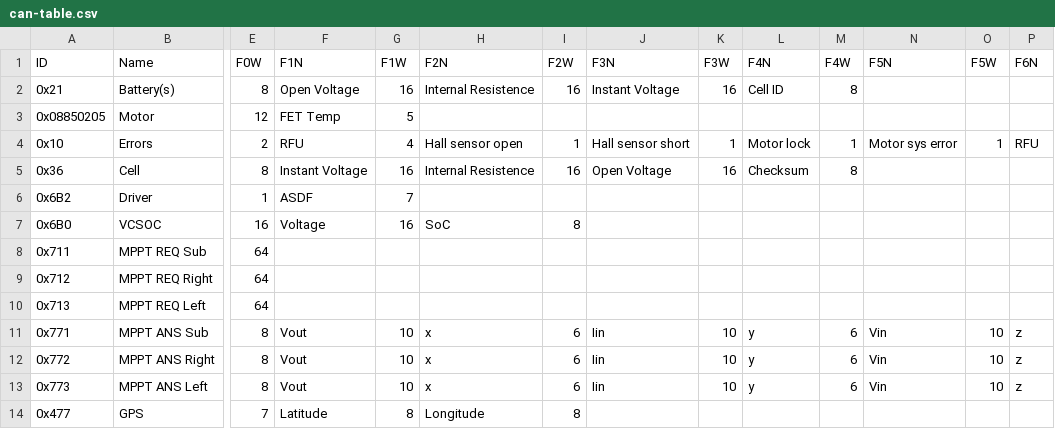
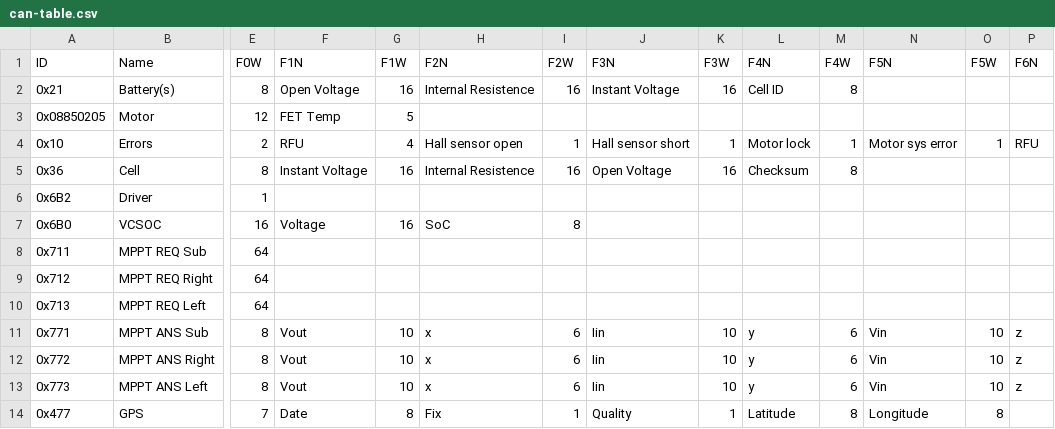
Before and after one commit to nusolar/sc7-telemetry, a CSV file: can-table.csv, drawn as a sheet; only a part is shown, gaps mark what is left out; the diff names each change by its address in the sheet, - before the commit and + after, or states it on an @@ line.

Commit message:
Update can-table.csv

```diff
--- a/can-table.csv
+++ b/can-table.csv
-F6: ASDF
+F6: (empty)
-G6: 7
+G6: (empty)
-F14: Latitude
+F14: Date
-H14: Longitude
+H14: Fix
-I14: 8
+I14: 1
-J14: (empty)
+J14: Quality
-K14: (empty)
+K14: 1
-L14: (empty)
+L14: Latitude
-M14: (empty)
+M14: 8
-N14: (empty)
+N14: Longitude
-O14: (empty)
+O14: 8
```
